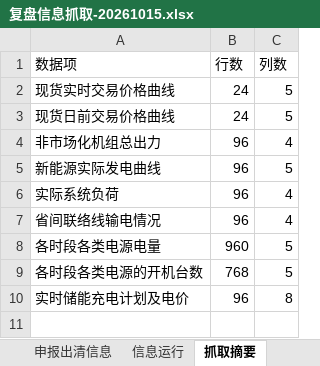
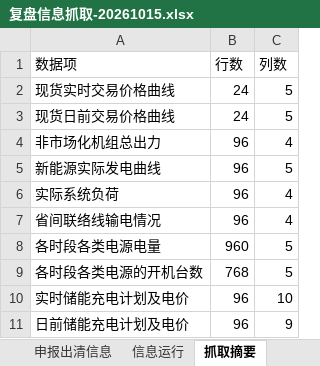
Before and after one commit to arliu633-glitch/hb-price-chart-public, an Excel workbook: review-results/复盘信息抓取-20261015.xlsx, sheet 抓取摘要, drawn as a sheet; values as stored, in another font and other column widths than the file's, no borders; the diff names each change by its address in the sheet, - before the commit and + after, or states it on an @@ line.

```diff
--- a/review-results/复盘信息抓取-20261015.xlsx (sheet 抓取摘要)
+++ b/review-results/复盘信息抓取-20261015.xlsx (sheet 抓取摘要)
-C10 (列数): 8
+C10 (列数): 10
+row 11: 日前储能充电计划及电价 | 96 | 9
```
Also changed, not shown: sheet 储能充电计划及电价, review-results/河北实时运行及市场出清数据-20261015.xlsx, 3 other files.
